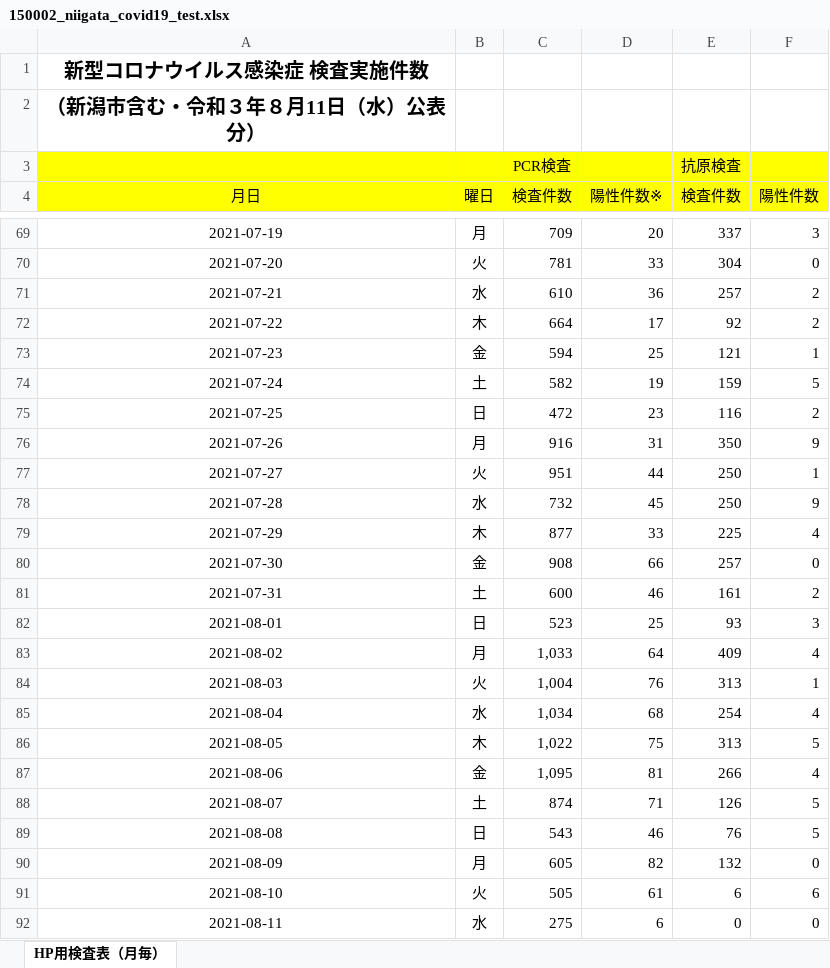
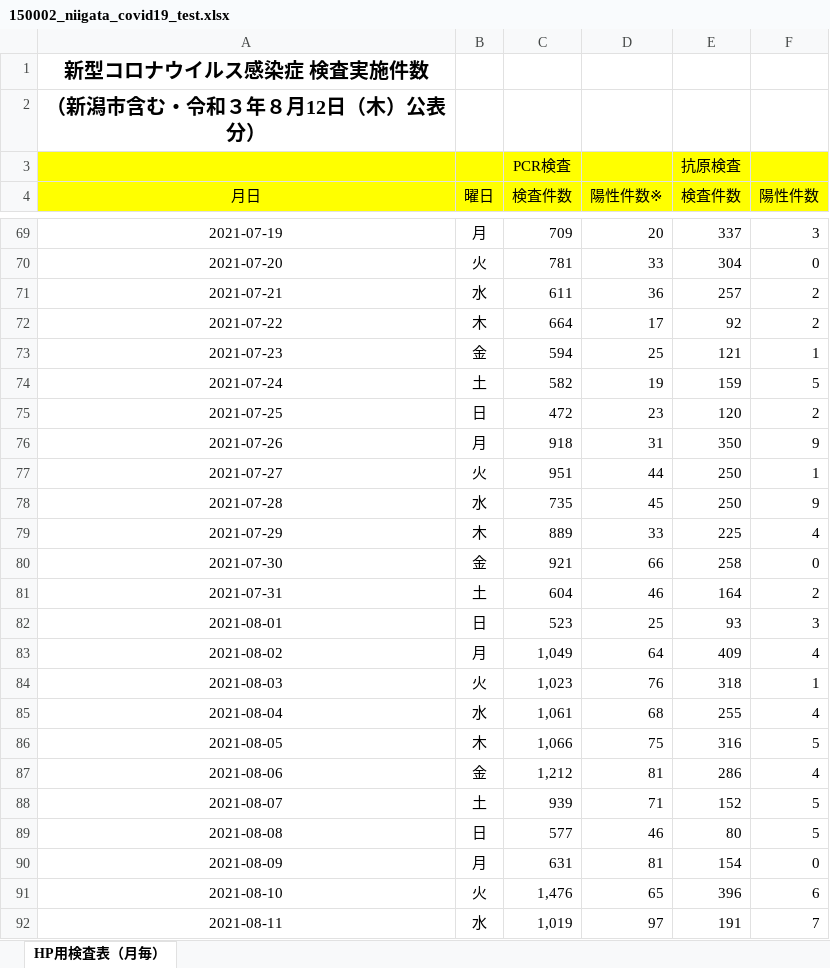
Before and after one commit to CodeForNiigata/covid19-data-niigata, an Excel workbook: dist/xlsx/150002_niigata_covid19_test.xlsx, sheet HP用検査表（月毎）, drawn as a sheet; only a part is shown, gaps mark what is left out; values as stored, in another font and other column widths than the file's, no borders; the diff covers the shown part only; the diff names each change by its address in the sheet, - before the commit and + after, or states it on an @@ line.

```diff
--- a/dist/xlsx/150002_niigata_covid19_test.xlsx (sheet HP用検査表（月毎）)
+++ b/dist/xlsx/150002_niigata_covid19_test.xlsx (sheet HP用検査表（月毎）)
-A2 (月日): （新潟市含む・令和３年８月11日（水）公表分）
+A2 (月日): （新潟市含む・令和３年８月12日（木）公表分）
-C71 (検査件数): 610
+C71 (検査件数): 611
-E75 (検査件数): 116
+E75 (検査件数): 120
-C76 (検査件数): 916
+C76 (検査件数): 918
-C78 (検査件数): 732
+C78 (検査件数): 735
-C79 (検査件数): 877
+C79 (検査件数): 889
-C80 (検査件数): 908
+C80 (検査件数): 921
-E80 (検査件数): 257
+E80 (検査件数): 258
-C81 (検査件数): 600
+C81 (検査件数): 604
-E81 (検査件数): 161
+E81 (検査件数): 164
-C83 (検査件数): 1,033
+C83 (検査件数): 1,049
-C84 (検査件数): 1,004
+C84 (検査件数): 1,023
-E84 (検査件数): 313
+E84 (検査件数): 318
-C85 (検査件数): 1,034
+C85 (検査件数): 1,061
-E85 (検査件数): 254
+E85 (検査件数): 255
-C86 (検査件数): 1,022
+C86 (検査件数): 1,066
-E86 (検査件数): 313
+E86 (検査件数): 316
-C87 (検査件数): 1,095
+C87 (検査件数): 1,212
-E87 (検査件数): 266
+E87 (検査件数): 286
-C88 (検査件数): 874
+C88 (検査件数): 939
-E88 (検査件数): 126
+E88 (検査件数): 152
-C89 (検査件数): 543
+C89 (検査件数): 577
-E89 (検査件数): 76
+E89 (検査件数): 80
-C90 (検査件数): 605
+C90 (検査件数): 631
-D90 (陽性件数※): 82
+D90 (陽性件数※): 81
-E90 (検査件数): 132
+E90 (検査件数): 154
-C91 (検査件数): 505
+C91 (検査件数): 1,476
-D91 (陽性件数※): 61
+D91 (陽性件数※): 65
-E91 (検査件数): 6
+E91 (検査件数): 396
-C92 (検査件数): 275
+C92 (検査件数): 1,019
-D92 (陽性件数※): 6
+D92 (陽性件数※): 97
-E92 (検査件数): 0
+E92 (検査件数): 191
-F92 (陽性件数): 0
+F92 (陽性件数): 7
```
Also changed, not shown: 1 added row and 6 edited cells elsewhere in this sheet, 10 other files.
